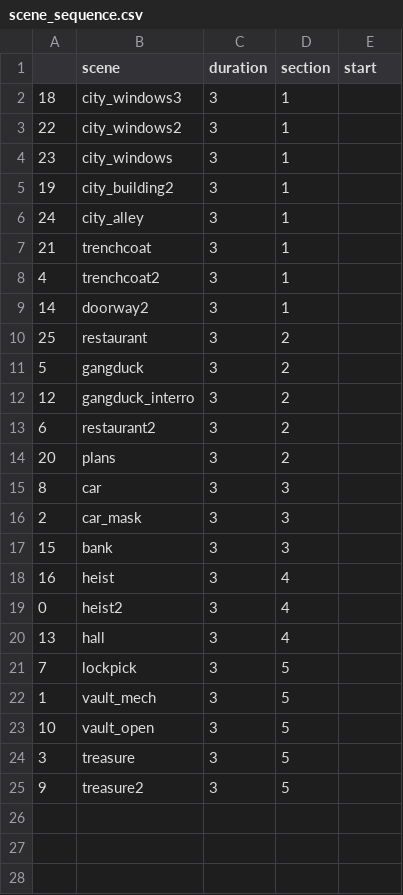
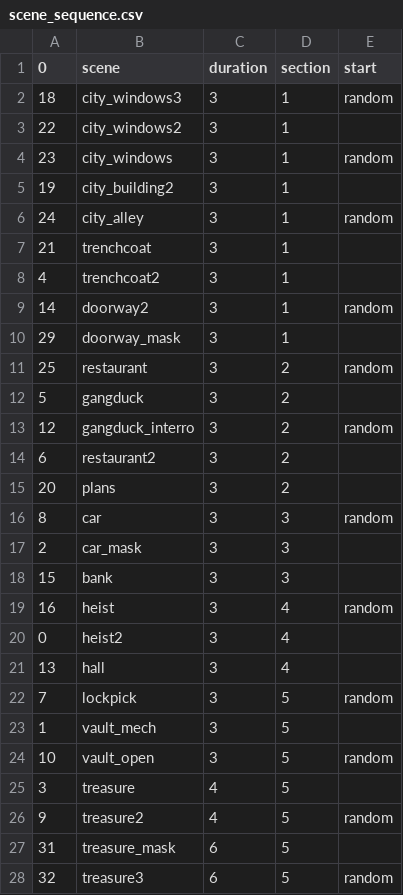
Before and after one commit to aspitarl/AI-Art, a CSV file: song_meta/heist/scene_sequence.csv, drawn as a sheet; only a part is shown; the diff covers the shown part only.

```diff
--- a/song_meta/heist/scene_sequence.csv
+++ b/song_meta/heist/scene_sequence.csv
@@ -1,25 +1,28 @@
-,scene,duration,section,start
-18,city_windows3,3,1,
+0,scene,duration,section,start
+18,city_windows3,3,1,random
 22,city_windows2,3,1,
-23,city_windows,3,1,
+23,city_windows,3,1,random
 19,city_building2,3,1,
-24,city_alley,3,1,
+24,city_alley,3,1,random
 21,trenchcoat,3,1,
 4,trenchcoat2,3,1,
-14,doorway2,3,1,
-25,restaurant,3,2,
+14,doorway2,3,1,random
+29,doorway_mask,3,1,
+25,restaurant,3,2,random
 5,gangduck,3,2,
-12,gangduck_interro,3,2,
+12,gangduck_interro,3,2,random
 6,restaurant2,3,2,
 20,plans,3,2,
-8,car,3,3,
+8,car,3,3,random
 2,car_mask,3,3,
 15,bank,3,3,
-16,heist,3,4,
+16,heist,3,4,random
 0,heist2,3,4,
 13,hall,3,4,
-7,lockpick,3,5,
+7,lockpick,3,5,random
 1,vault_mech,3,5,
-10,vault_open,3,5,
-3,treasure,3,5,
-9,treasure2,3,5,
+10,vault_open,3,5,random
+3,treasure,4,5,
+9,treasure2,4,5,random
+31,treasure_mask,6,5,
+32,treasure3,6,5,random
```
Also changed, not shown: 2 added rows elsewhere in this file, song_meta/heist/prompt_image_definitions.csv.
